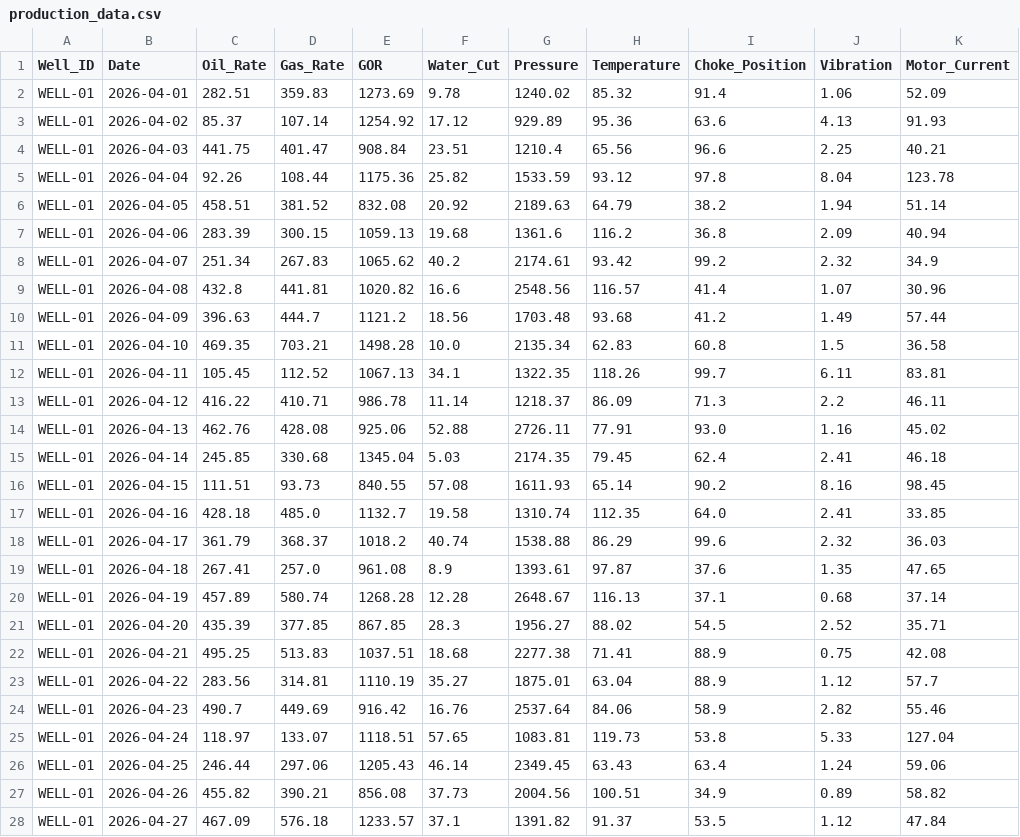
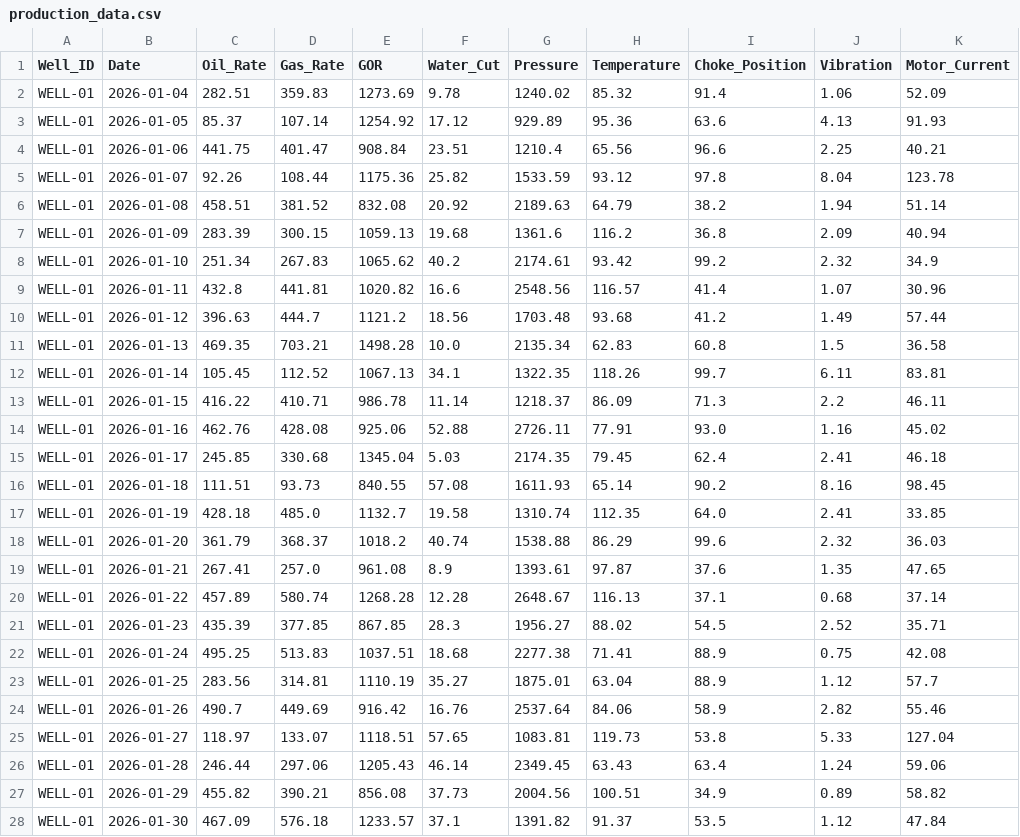
Before and after one commit to azamogb/bravo, a CSV file: oilfield_project/production_data.csv, drawn as a sheet; only a part is shown; the diff covers the shown part only; the diff names each change by its address in the sheet, - before the commit and + after, or states it on an @@ line.

```diff
--- a/oilfield_project/production_data.csv
+++ b/oilfield_project/production_data.csv
-B2 (Date): 2026-04-01
+B2 (Date): 2026-01-04
-B3 (Date): 2026-04-02
+B3 (Date): 2026-01-05
-B4 (Date): 2026-04-03
+B4 (Date): 2026-01-06
-B5 (Date): 2026-04-04
+B5 (Date): 2026-01-07
-B6 (Date): 2026-04-05
+B6 (Date): 2026-01-08
-B7 (Date): 2026-04-06
+B7 (Date): 2026-01-09
-B8 (Date): 2026-04-07
+B8 (Date): 2026-01-10
-B9 (Date): 2026-04-08
+B9 (Date): 2026-01-11
-B10 (Date): 2026-04-09
+B10 (Date): 2026-01-12
-B11 (Date): 2026-04-10
+B11 (Date): 2026-01-13
-B12 (Date): 2026-04-11
+B12 (Date): 2026-01-14
-B13 (Date): 2026-04-12
+B13 (Date): 2026-01-15
-B14 (Date): 2026-04-13
+B14 (Date): 2026-01-16
-B15 (Date): 2026-04-14
+B15 (Date): 2026-01-17
-B16 (Date): 2026-04-15
+B16 (Date): 2026-01-18
-B17 (Date): 2026-04-16
+B17 (Date): 2026-01-19
-B18 (Date): 2026-04-17
+B18 (Date): 2026-01-20
-B19 (Date): 2026-04-18
+B19 (Date): 2026-01-21
-B20 (Date): 2026-04-19
+B20 (Date): 2026-01-22
-B21 (Date): 2026-04-20
+B21 (Date): 2026-01-23
-B22 (Date): 2026-04-21
+B22 (Date): 2026-01-24
-B23 (Date): 2026-04-22
+B23 (Date): 2026-01-25
-B24 (Date): 2026-04-23
+B24 (Date): 2026-01-26
-B25 (Date): 2026-04-24
+B25 (Date): 2026-01-27
-B26 (Date): 2026-04-25
+B26 (Date): 2026-01-28
-B27 (Date): 2026-04-26
+B27 (Date): 2026-01-29
-B28 (Date): 2026-04-27
+B28 (Date): 2026-01-30
```
Also changed, not shown: 123 edited cells elsewhere in this file, 2 other files.
